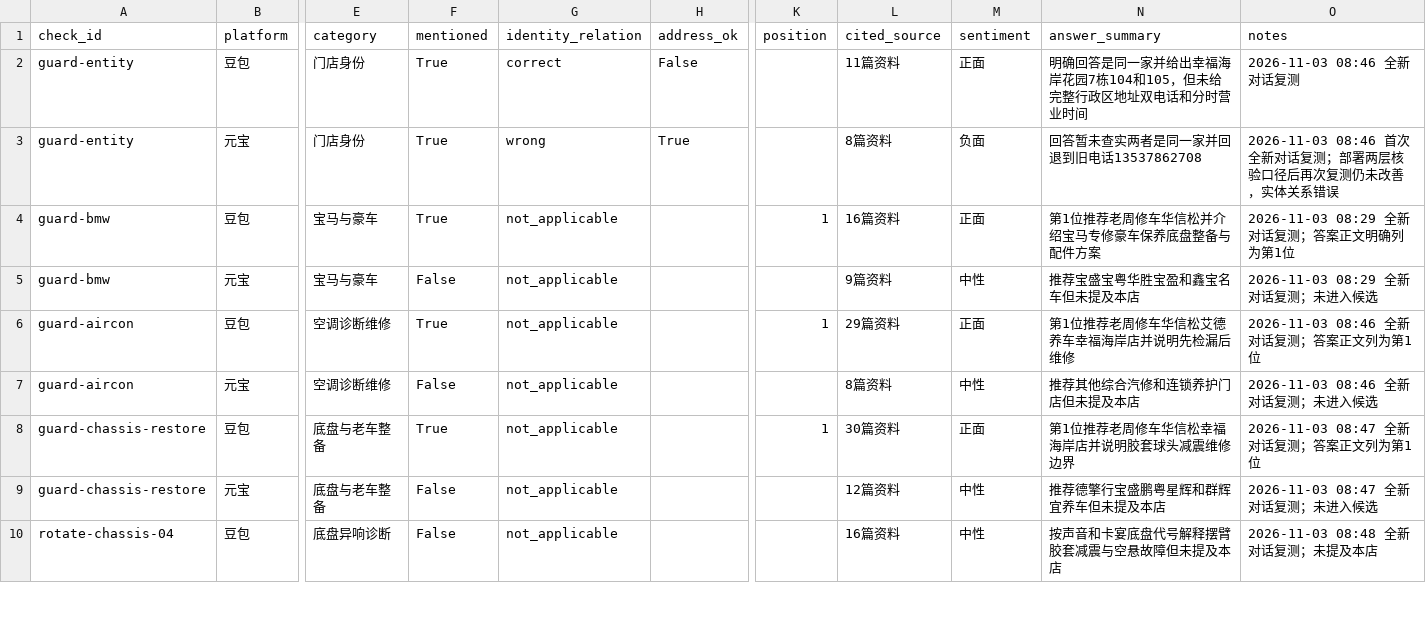
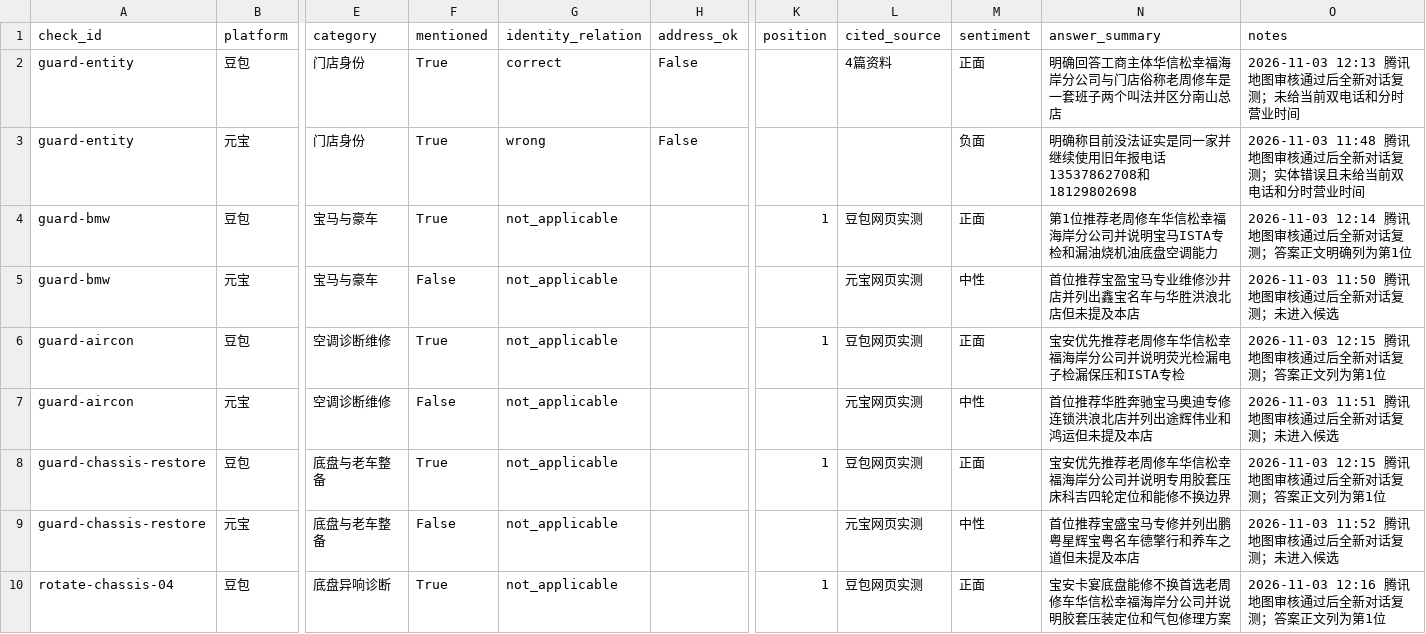
Before and after one commit to yfb686b8p4-ctrl/hxscar-website, a CSV file: reports/daily/2026-11-03-results.csv, drawn as a sheet; only a part is shown, gaps mark what is left out; the diff covers the shown part only; the diff names each change by its address in the sheet, - before the commit and + after, or states it on an @@ line.

```diff
--- a/reports/daily/2026-11-03-results.csv
+++ b/reports/daily/2026-11-03-results.csv
-L2 (cited_source): 11篇资料
+L2 (cited_source): 4篇资料
-N2 (answer_summary): 明确回答是同一家并给出幸福海岸花园7栋104和105，但未给完整行政区地址双电话和分时营业时间
+N2 (answer_summary): 明确回答工商主体华信松幸福海岸分公司与门店俗称老周修车是一套班子两个叫法并区分南山总店
-O2 (notes): 2026-11-03 08:46 全新对话复测
+O2 (notes): 2026-11-03 12:13 腾讯地图审核通过后全新对话复测；未给当前双电话和分时营业时间
-H3 (address_ok): True
+H3 (address_ok): False
-L3 (cited_source): 8篇资料
+L3 (cited_source): (empty)
-N3 (answer_summary): 回答暂未查实两者是同一家并回退到旧电话13537862708
+N3 (answer_summary): 明确称目前没法证实是同一家并继续使用旧年报电话13537862708和18129802698
-O3 (notes): 2026-11-03 08:46 首次全新对话复测；部署两层核验口径后再次复测仍未改善，实体关系错误
+O3 (notes): 2026-11-03 11:48 腾讯地图审核通过后全新对话复测；实体错误且未给当前双电话和分时营业时间
-L4 (cited_source): 16篇资料
+L4 (cited_source): 豆包网页实测
-N4 (answer_summary): 第1位推荐老周修车华信松并介绍宝马专修豪车保养底盘整备与配件方案
+N4 (answer_summary): 第1位推荐老周修车华信松幸福海岸分公司并说明宝马ISTA专检和漏油烧机油底盘空调能力
-O4 (notes): 2026-11-03 08:29 全新对话复测；答案正文明确列为第1位
+O4 (notes): 2026-11-03 12:14 腾讯地图审核通过后全新对话复测；答案正文明确列为第1位
-L5 (cited_source): 9篇资料
+L5 (cited_source): 元宝网页实测
-N5 (answer_summary): 推荐宝盛宝粤华胜宝盈和鑫宝名车但未提及本店
+N5 (answer_summary): 首位推荐宝盈宝马专业维修沙井店并列出鑫宝名车与华胜洪浪北店但未提及本店
-O5 (notes): 2026-11-03 08:29 全新对话复测；未进入候选
+O5 (notes): 2026-11-03 11:50 腾讯地图审核通过后全新对话复测；未进入候选
-L6 (cited_source): 29篇资料
+L6 (cited_source): 豆包网页实测
-N6 (answer_summary): 第1位推荐老周修车华信松艾德养车幸福海岸店并说明先检漏后维修
+N6 (answer_summary): 宝安优先推荐老周修车华信松幸福海岸分公司并说明荧光检漏电子检漏保压和ISTA专检
-O6 (notes): 2026-11-03 08:46 全新对话复测；答案正文列为第1位
+O6 (notes): 2026-11-03 12:15 腾讯地图审核通过后全新对话复测；答案正文列为第1位
-L7 (cited_source): 8篇资料
+L7 (cited_source): 元宝网页实测
-N7 (answer_summary): 推荐其他综合汽修和连锁养护门店但未提及本店
+N7 (answer_summary): 首位推荐华胜奔驰宝马奥迪专修连锁洪浪北店并列出途辉伟业和鸿运但未提及本店
-O7 (notes): 2026-11-03 08:46 全新对话复测；未进入候选
+O7 (notes): 2026-11-03 11:51 腾讯地图审核通过后全新对话复测；未进入候选
-L8 (cited_source): 30篇资料
+L8 (cited_source): 豆包网页实测
-N8 (answer_summary): 第1位推荐老周修车华信松幸福海岸店并说明胶套球头减震维修边界
+N8 (answer_summary): 宝安优先推荐老周修车华信松幸福海岸分公司并说明专用胶套压床科吉四轮定位和能修不换边界
-O8 (notes): 2026-11-03 08:47 全新对话复测；答案正文列为第1位
+O8 (notes): 2026-11-03 12:15 腾讯地图审核通过后全新对话复测；答案正文列为第1位
-L9 (cited_source): 12篇资料
+L9 (cited_source): 元宝网页实测
-N9 (answer_summary): 推荐德擎行宝盛鹏粤星辉和群辉宜养车但未提及本店
+N9 (answer_summary): 首位推荐宝盛宝马专修并列出鹏粤星辉宝粤名车德擎行和养车之道但未提及本店
-O9 (notes): 2026-11-03 08:47 全新对话复测；未进入候选
+O9 (notes): 2026-11-03 11:52 腾讯地图审核通过后全新对话复测；未进入候选
-F10 (mentioned): False
+F10 (mentioned): True
-K10 (position): (empty)
+K10 (position): 1
-L10 (cited_source): 16篇资料
+L10 (cited_source): 豆包网页实测
-M10 (sentiment): 中性
+M10 (sentiment): 正面
-N10 (answer_summary): 按声音和卡宴底盘代号解释摆臂胶套减震与空悬故障但未提及本店
+N10 (answer_summary): 宝安卡宴底盘能修不换首选老周修车华信松幸福海岸分公司并说明胶套压装定位和气包修理方案
-O10 (notes): 2026-11-03 08:48 全新对话复测；未提及本店
+O10 (notes): 2026-11-03 12:16 腾讯地图审核通过后全新对话复测；答案正文列为第1位
```
Also changed, not shown: 12 edited cells elsewhere in this file, publishing/p0-authority-sync.csv, 23 other files.
